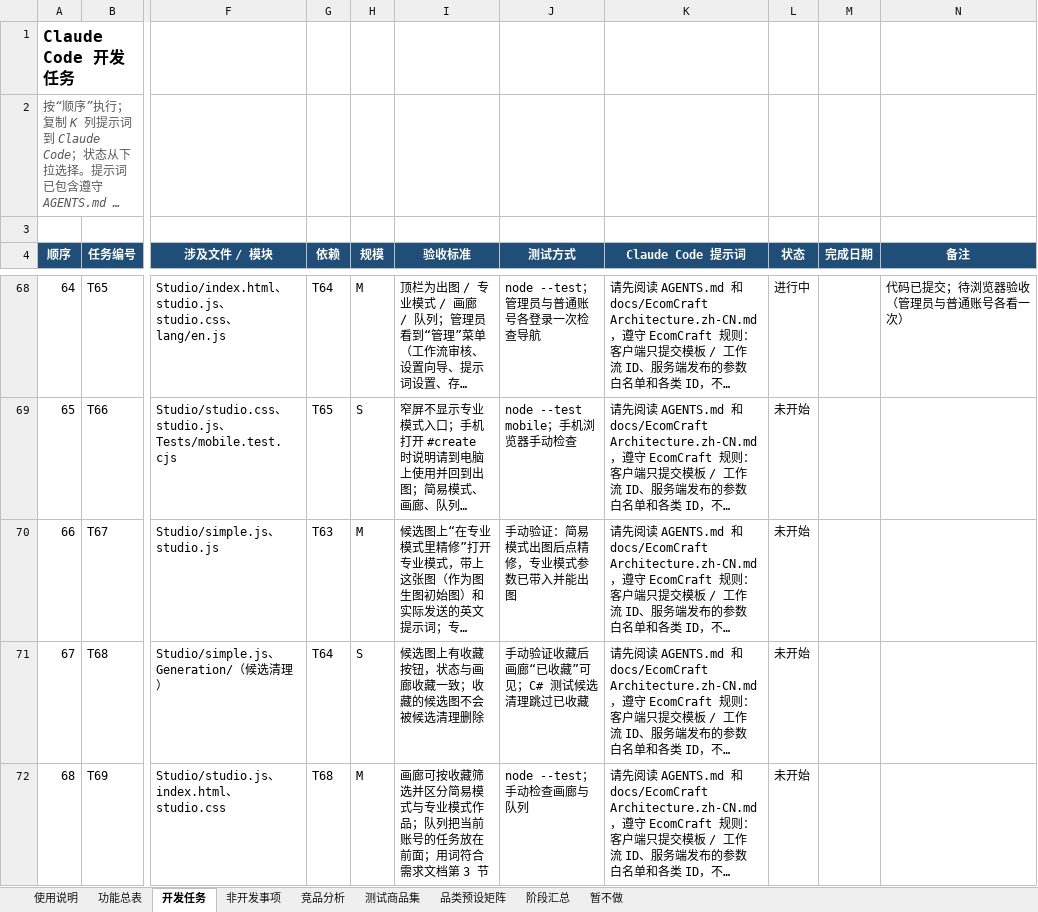
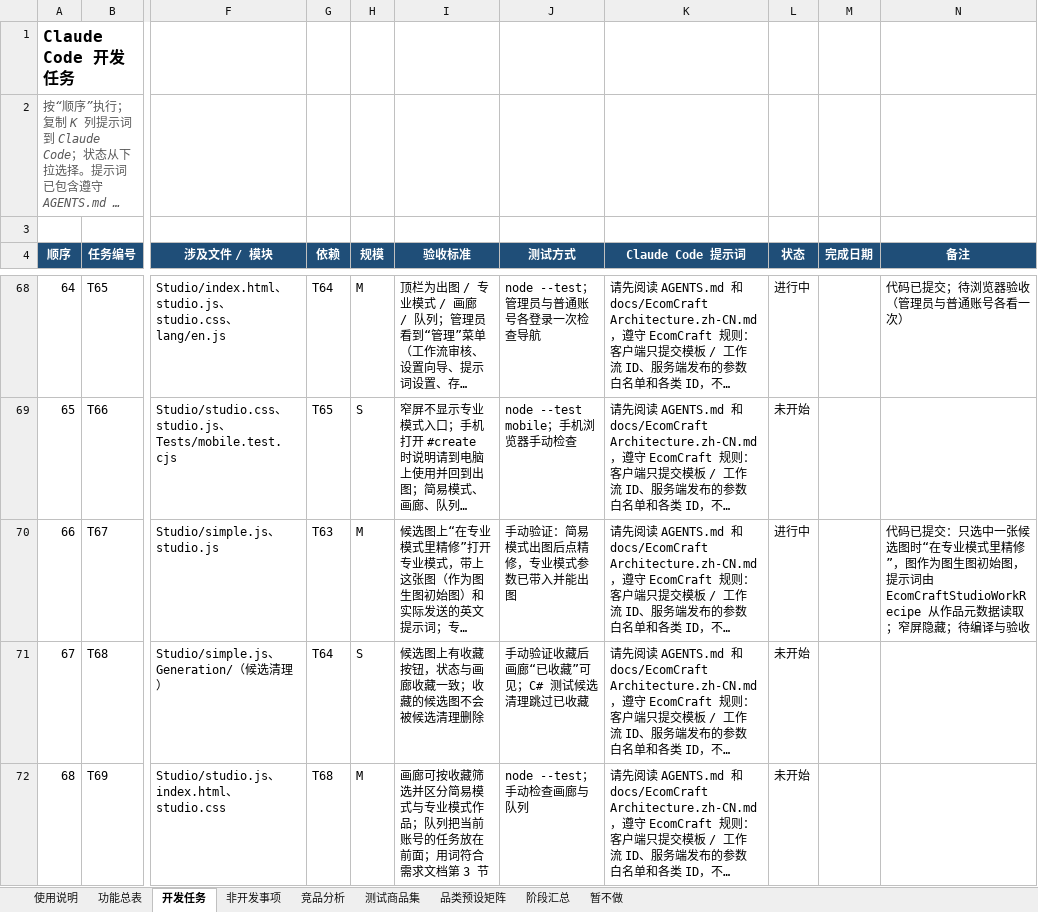
Before and after one commit to Accroid/EcomCraft, an Excel workbook: docs/EcomCraft 开发总表.xlsx, sheet 开发任务, drawn as a sheet; only a part is shown, gaps mark what is left out; long unchanged cells end in …; values as stored, in another font and other column widths than the file's, no borders; conditional formats not drawn; the diff names each change by its address in the sheet, - before the commit and + after, or states it on an @@ line.

```diff
--- a/docs/EcomCraft 开发总表.xlsx (sheet 开发任务)
+++ b/docs/EcomCraft 开发总表.xlsx (sheet 开发任务)
-L70 (状态): 未开始
+L70 (状态): 进行中
-N70 (备注): (empty)
+N70 (备注): 代码已提交：只选中一张候选图时“在专业模式里精修”，图作为图生图初始图，提示词由 EcomCraftStudioWorkRecipe 从作品元数据读取；窄屏隐藏；待编译与验收
```
Also changed, not shown: 16 other files.
